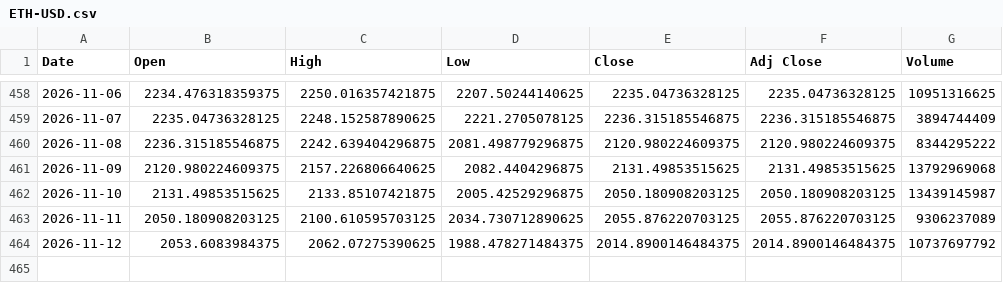
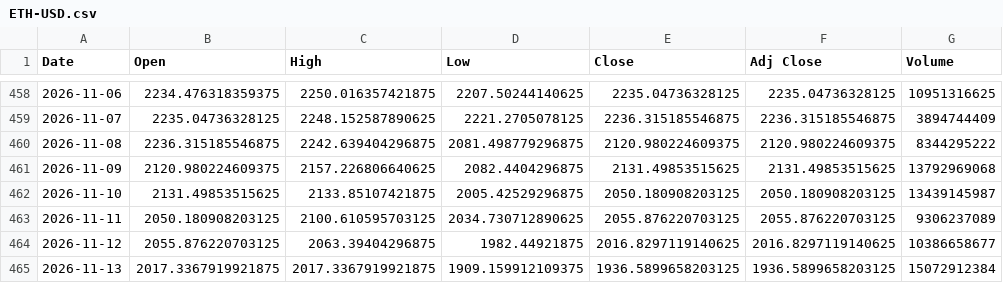
Before and after one commit to SeedFlora/idx-daily-data, a CSV file: data/ETH-USD.csv, drawn as a sheet; only a part is shown, gaps mark what is left out.

Commit message:
data(Crypto): 2026-11-13

```diff
--- a/data/ETH-USD.csv
+++ b/data/ETH-USD.csv
@@ -463,2 +463,3 @@ Date,Open,High,Low,Close,Adj Close,Volume
 2026-11-11,2050.180908203125,2100.610595703125,2034.730712890625,2055.876220703125,2055.876220703125,9306237089
-2026-11-12,2053.6083984375,2062.07275390625,1988.478271484375,2014.8900146484375,2014.8900146484375,10737697792
+2026-11-12,2055.876220703125,2063.39404296875,1982.44921875,2016.8297119140625,2016.8297119140625,10386658677
+2026-11-13,2017.3367919921875,2017.3367919921875,1909.159912109375,1936.5899658203125,1936.5899658203125,15072912384
```
Also changed, not shown: data/BTC-USD.csv, 1 other file.
